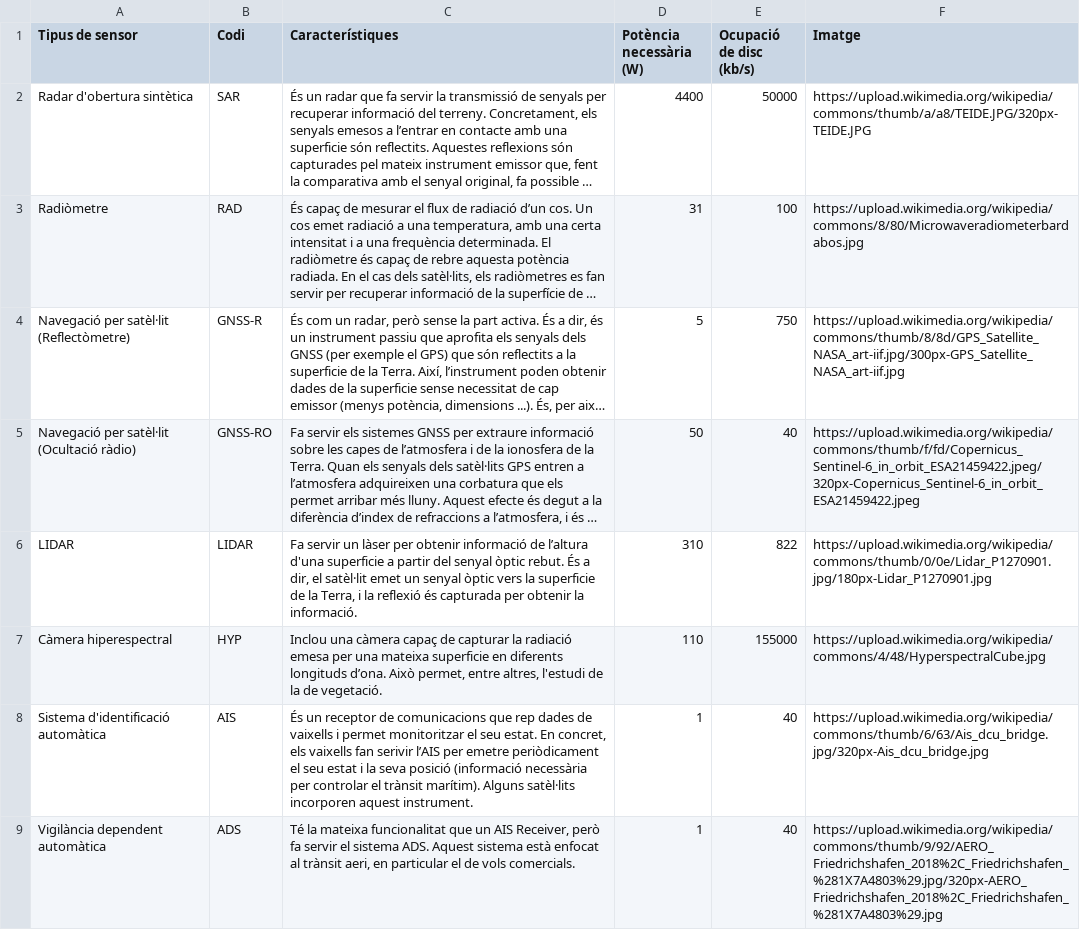
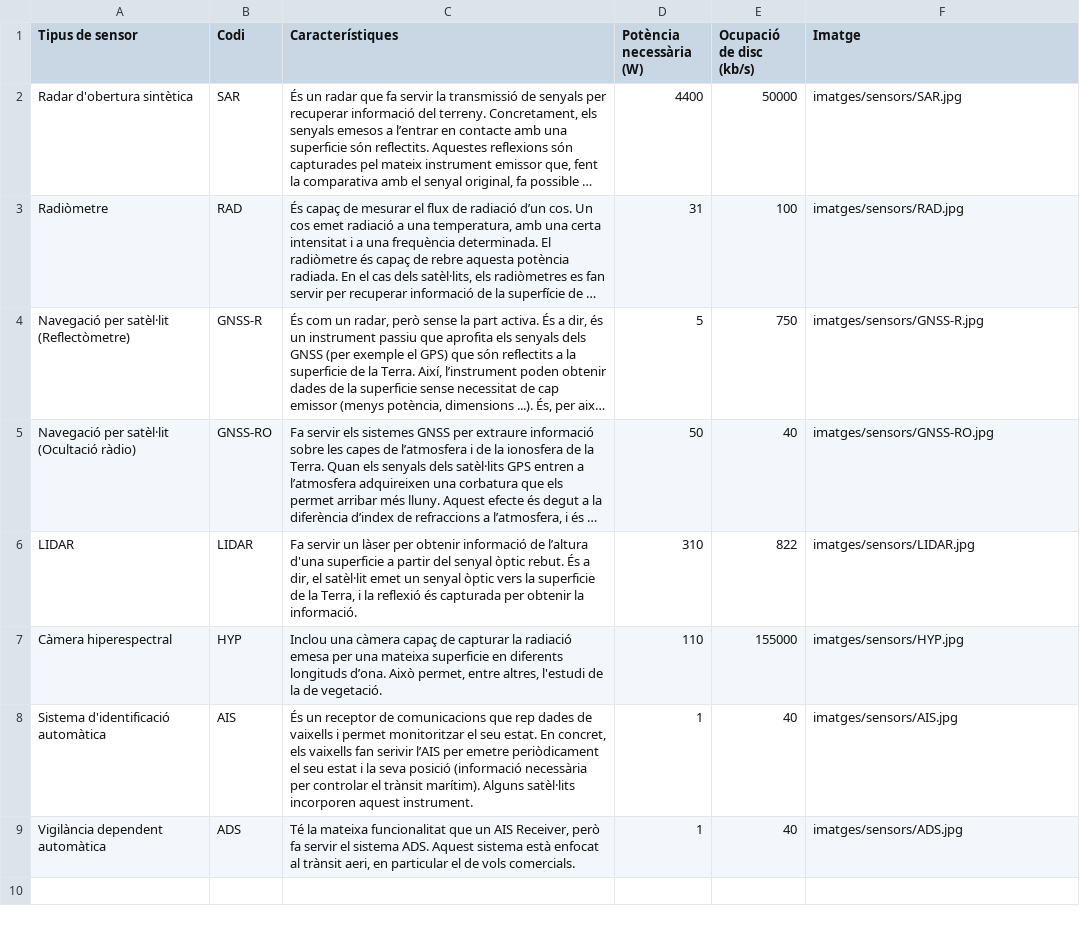
Before and after one commit to Projectes-Area/zenit, a TSV file: sensors.tsv, drawn as a sheet; long unchanged cells end in …; the diff names each change by its address in the sheet, - before the commit and + after, or states it on an @@ line.

```diff
--- a/sensors.tsv
+++ b/sensors.tsv
-F2 (Imatge): https://upload.wikimedia.org/wikipedia/commons/thumb/a/a8/TEIDE.JPG/320px-TEIDE.JPG
+F2 (Imatge): imatges/sensors/SAR.jpg
-F3 (Imatge): https://upload.wikimedia.org/wikipedia/commons/8/80/Microwaveradiometerbardabos.jpg
+F3 (Imatge): imatges/sensors/RAD.jpg
-F4 (Imatge): https://upload.wikimedia.org/wikipedia/commons/thumb/8/8d/GPS_Satellite_NASA_art-iif.jpg/300px-GPS_Satellite_NASA_art-iif.jpg
+F4 (Imatge): imatges/sensors/GNSS-R.jpg
-F5 (Imatge): https://upload.wikimedia.org/wikipedia/commons/thumb/f/fd/Copernicus_Sentinel-6_in_orbit_ESA21459422.jpeg/320px-Copernicus_Sentinel-6_in_orbit_ESA21459422.jpeg
+F5 (Imatge): imatges/sensors/GNSS-RO.jpg
-F6 (Imatge): https://upload.wikimedia.org/wikipedia/commons/thumb/0/0e/Lidar_P1270901.jpg/180px-Lidar_P1270901.jpg
+F6 (Imatge): imatges/sensors/LIDAR.jpg
-F7 (Imatge): https://upload.wikimedia.org/wikipedia/commons/4/48/HyperspectralCube.jpg
+F7 (Imatge): imatges/sensors/HYP.jpg
-F8 (Imatge): https://upload.wikimedia.org/wikipedia/commons/thumb/6/63/Ais_dcu_bridge.jpg/320px-Ais_dcu_bridge.jpg
+F8 (Imatge): imatges/sensors/AIS.jpg
-F9 (Imatge): https://upload.wikimedia.org/wikipedia/commons/thumb/9/92/AERO_Friedrichshafen_2018%2C_Friedrichshafen_%281X7A4803%29.jpg/320px-AERO_Friedrichshafen_2018%2C_Friedrichshafen_%281X7A4803%29.jpg
+F9 (Imatge): imatges/sensors/ADS.jpg
```
Also changed, not shown: 57 other files.
